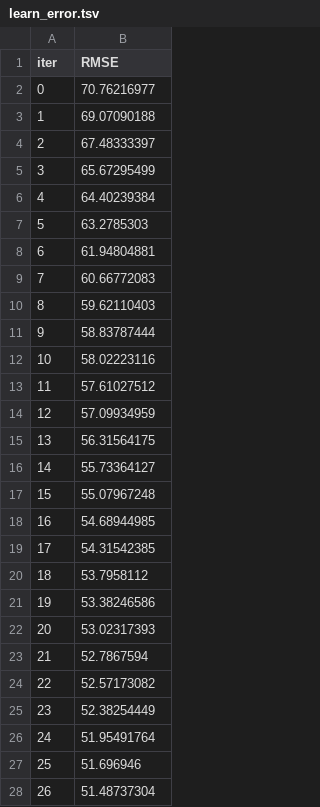
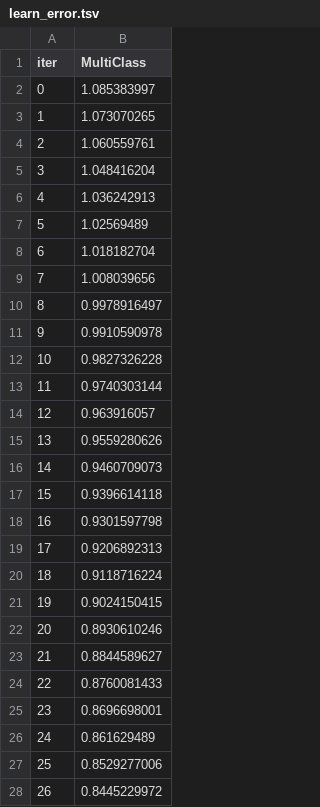
Before and after one commit to cezarylap/Algorythm-selection-and-Hyperparameter-tuning, a TSV file: catboost_info/learn_error.tsv, drawn as a sheet; only a part is shown; the diff covers the shown part only.

```diff
--- a/catboost_info/learn_error.tsv
+++ b/catboost_info/learn_error.tsv
@@ -1,28 +1,28 @@
-iter	RMSE
-0	70.76216977
-1	69.07090188
-2	67.48333397
-3	65.67295499
-4	64.40239384
-5	63.2785303
-6	61.94804881
-7	60.66772083
-8	59.62110403
-9	58.83787444
-10	58.02223116
-11	57.61027512
-12	57.09934959
-13	56.31564175
-14	55.73364127
-15	55.07967248
-16	54.68944985
-17	54.31542385
-18	53.7958112
-19	53.38246586
-20	53.02317393
-21	52.7867594
-22	52.57173082
-23	52.38254449
-24	51.95491764
-25	51.696946
-26	51.48737304
+iter	MultiClass
+0	1.085383997
+1	1.073070265
+2	1.060559761
+3	1.048416204
+4	1.036242913
+5	1.02569489
+6	1.018182704
+7	1.008039656
+8	0.9978916497
+9	0.9910590978
+10	0.9827326228
+11	0.9740303144
+12	0.963916057
+13	0.9559280626
+14	0.9460709073
+15	0.9396614118
+16	0.9301597798
+17	0.9206892313
+18	0.9118716224
+19	0.9024150415
+20	0.8930610246
+21	0.8844589627
+22	0.8760081433
+23	0.8696698001
+24	0.861629489
+25	0.8529277006
+26	0.8445229972
```
Also changed, not shown: 73 edited cells elsewhere in this file, catboost_info/time_left.tsv, 2 other files.
